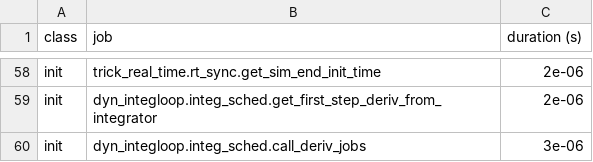
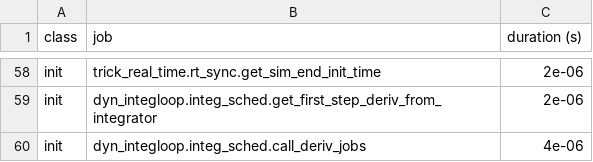
Before and after one commit to ECLAIR-Robotics/TRACE, a CSV file: SIM_TRACE/RUN_test/_init_log.csv, drawn as a sheet; only a part is shown, gaps mark what is left out; the diff covers the shown part only.

```diff
--- a/SIM_TRACE/RUN_test/_init_log.csv
+++ b/SIM_TRACE/RUN_test/_init_log.csv
@@ -59,2 +59,2 @@ init,trick_real_time.rt_sync.get_sim_end_init_time,2e-06
 init,dyn_integloop.integ_sched.get_first_step_deriv_from_integrator,2e-06
-init,dyn_integloop.integ_sched.call_deriv_jobs,3e-06
+init,dyn_integloop.integ_sched.call_deriv_jobs,4e-06
```
Also changed, not shown: 1 added row, 1 removed row and 40 edited cells elsewhere in this file, SIM_TRACE/RUN_test/log_timeline_init.csv, 12 other files.
